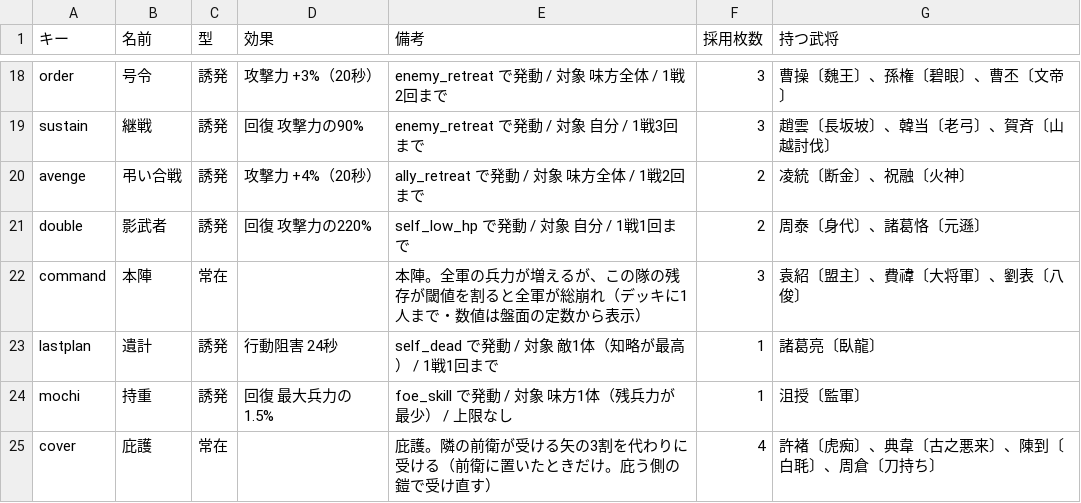
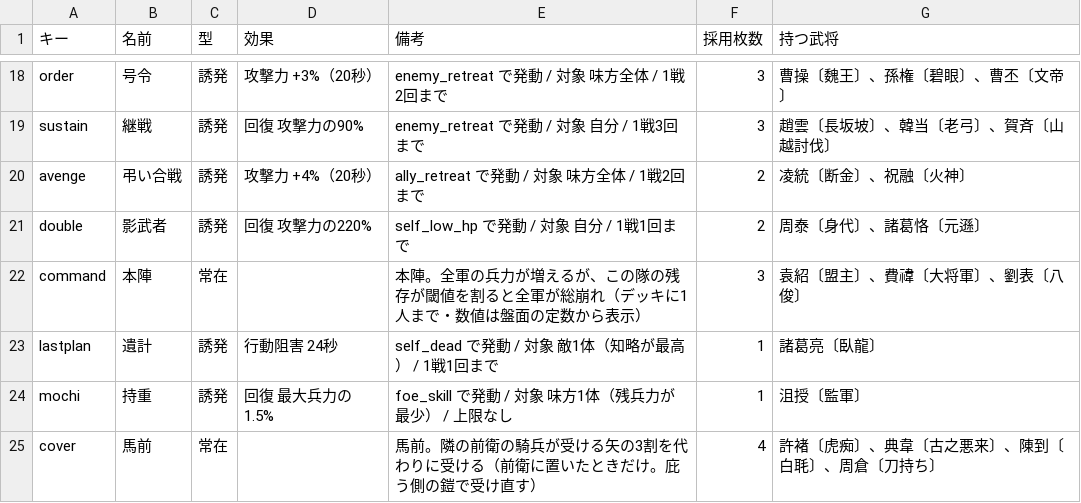
Before and after one commit to shigetane2011-cell/sangoku, a CSV file: sim/data/traits.csv, drawn as a sheet; only a part is shown, gaps mark what is left out.

```diff
--- a/sim/data/traits.csv
+++ b/sim/data/traits.csv
@@ -24,2 +24,2 @@ lastplan,遺計,誘発,行動阻害 24秒,self_dead で発動 / 対象 敵1体
 mochi,持重,誘発,回復 最大兵力の1.5%,foe_skill で発動 / 対象 味方1体（残兵力が最少） / 上限なし,1,沮授〔監軍〕
-cover,庇護,常在,,庇護。隣の前衛が受ける矢の3割を代わりに受ける（前衛に置いたときだけ。庇う側の鎧で受け直す）,4,許褚〔虎痴〕、典韋〔古之悪来〕、陳到〔白毦〕、周倉〔刀持ち〕
+cover,馬前,常在,,馬前。隣の前衛の騎兵が受ける矢の3割を代わりに受ける（前衛に置いたときだけ。庇う側の鎧で受け直す）,4,許褚〔虎痴〕、典韋〔古之悪来〕、陳到〔白毦〕、周倉〔刀持ち〕
```
Also changed, not shown: 5 other files.
